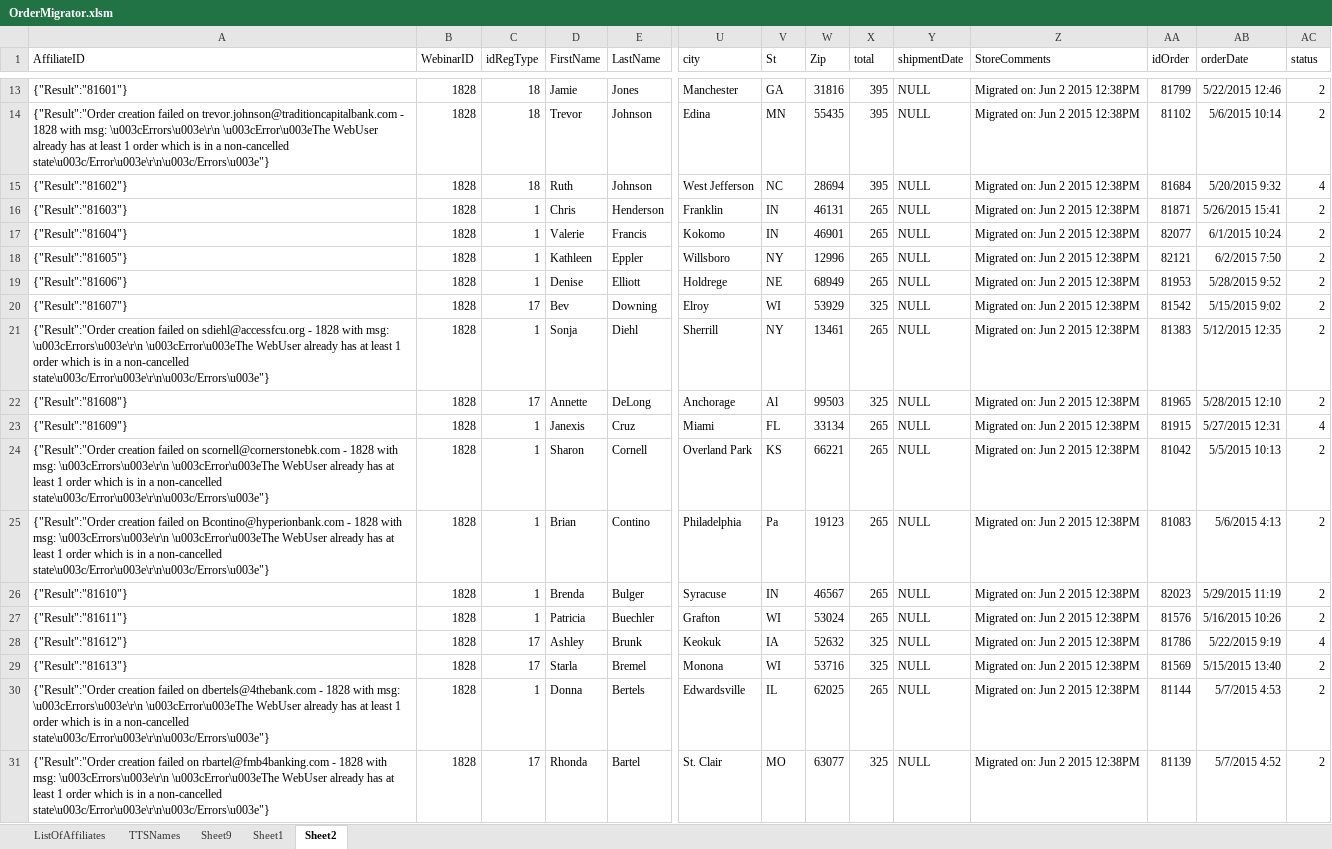
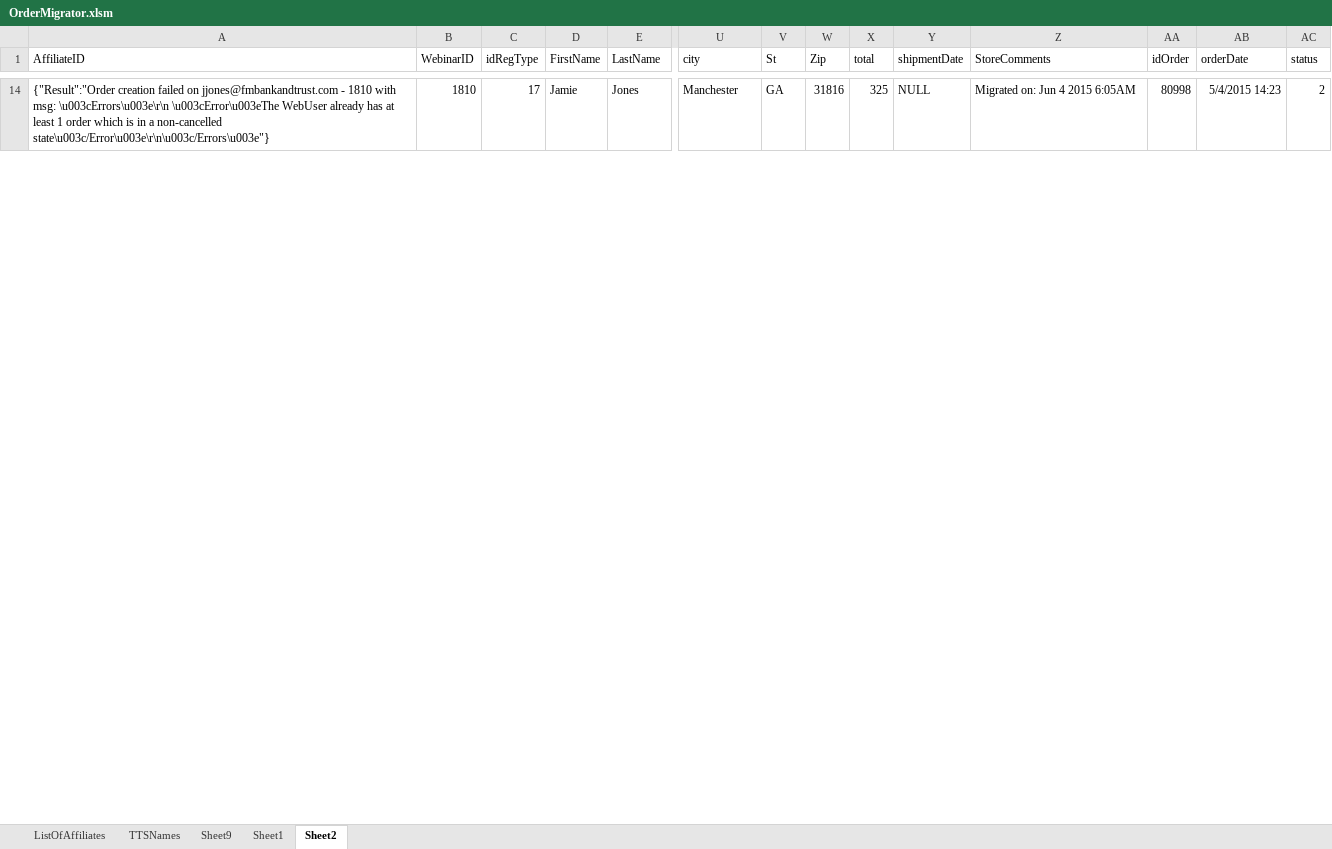
Before and after one commit to justSteve/bankwebinars, an Excel workbook: CUWebinars.Web/App_Data/Orders/OrderMigrator.xlsm, sheet Sheet2, drawn as a sheet; only a part is shown, gaps mark what is left out; values as stored, in another font and other column widths than the file's, no borders; removed rows and columns are numbered as before the commit, all else as after; rows hold the shown columns only; the diff covers the shown part only; the diff names each change by its address in the sheet, - before the commit and + after, or states it on an @@ line.

Commit message:
Updates content of _ShowOrders and adds the report to Admin Details

```diff
--- a/CUWebinars.Web/App_Data/Orders/OrderMigrator.xlsm (sheet Sheet2)
+++ b/CUWebinars.Web/App_Data/Orders/OrderMigrator.xlsm (sheet Sheet2)
-A14 (AffiliateID): {"Result":"81601"}
+A14 (AffiliateID): {"Result":"Order creation failed on jjones@fmbankandtrust.com - 1810 with msg: \u003cErrors\u003e\r\n \u003cError\u003eThe WebUser already has at least 1 order which is in a non-cancelled state\u003c/Error\u003e\r\n\u003c/Errors\u003e"}
-B14 (WebinarID): 1828
+B14 (WebinarID): 1810
-C14 (idRegType): 18
+C14 (idRegType): 17
-X14 (total): 395
+X14 (total): 325
-Z14 (StoreComments): Migrated on: Jun 2 2015 12:38PM
+Z14 (StoreComments): Migrated on: Jun 4 2015 6:05AM
-AA14 (idOrder): 81799
+AA14 (idOrder): 80998
-AB14 (orderDate): 5/22/2015 12:46
+AB14 (orderDate): 5/4/2015 14:23
-row 14: {"Result":"Order creation failed on trevor.johnson@traditioncapitalbank.com - 1828 with msg: \u003cErrors\u003e\r\n \u003cError\u003eThe WebUser already has at least 1 order which is in a non-cancelled state\u003c/Error\u003e\r\n\u003c/Errors\u003e"} | 1828 | 18 | Trevor | Johnson | Edina | MN | 55435 | 395 | NULL | Migrated on: Jun 2 2015 12:38PM | 81102 | 5/6/2015 10:14 | 2
-row 15: {"Result":"81602"} | 1828 | 18 | Ruth | Johnson | West Jefferson | NC | 28694 | 395 | NULL | Migrated on: Jun 2 2015 12:38PM | 81684 | 5/20/2015 9:32 | 4
-row 16: {"Result":"81603"} | 1828 | 1 | Chris | Henderson | Franklin | IN | 46131 | 265 | NULL | Migrated on: Jun 2 2015 12:38PM | 81871 | 5/26/2015 15:41 | 2
-row 17: {"Result":"81604"} | 1828 | 1 | Valerie | Francis | Kokomo | IN | 46901 | 265 | NULL | Migrated on: Jun 2 2015 12:38PM | 82077 | 6/1/2015 10:24 | 2
-row 18: {"Result":"81605"} | 1828 | 1 | Kathleen | Eppler | Willsboro | NY | 12996 | 265 | NULL | Migrated on: Jun 2 2015 12:38PM | 82121 | 6/2/2015 7:50 | 2
-row 19: {"Result":"81606"} | 1828 | 1 | Denise | Elliott | Holdrege | NE | 68949 | 265 | NULL | Migrated on: Jun 2 2015 12:38PM | 81953 | 5/28/2015 9:52 | 2
-row 20: {"Result":"81607"} | 1828 | 17 | Bev | Downing | Elroy | WI | 53929 | 325 | NULL | Migrated on: Jun 2 2015 12:38PM | 81542 | 5/15/2015 9:02 | 2
-row 21: {"Result":"Order creation failed on sdiehl@accessfcu.org - 1828 with msg: \u003cErrors\u003e\r\n \u003cError\u003eThe WebUser already has at least 1 order which is in a non-cancelled state\u003c/Error\u003e\r\n\u003c/Errors\u003e"} | 1828 | 1 | Sonja | Diehl | Sherrill | NY | 13461 | 265 | NULL | Migrated on: Jun 2 2015 12:38PM | 81383 | 5/12/2015 12:35 | 2
-row 22: {"Result":"81608"} | 1828 | 17 | Annette | DeLong | Anchorage | Al | 99503 | 325 | NULL | Migrated on: Jun 2 2015 12:38PM | 81965 | 5/28/2015 12:10 | 2
-row 23: {"Result":"81609"} | 1828 | 1 | Janexis | Cruz | Miami | FL | 33134 | 265 | NULL | Migrated on: Jun 2 2015 12:38PM | 81915 | 5/27/2015 12:31 | 4
-row 24: {"Result":"Order creation failed on scornell@cornerstonebk.com - 1828 with msg: \u003cErrors\u003e\r\n \u003cError\u003eThe WebUser already has at least 1 order which is in a non-cancelled state\u003c/Error\u003e\r\n\u003c/Errors\u003e"} | 1828 | 1 | Sharon | Cornell | Overland Park | KS | 66221 | 265 | NULL | Migrated on: Jun 2 2015 12:38PM | 81042 | 5/5/2015 10:13 | 2
-row 25: {"Result":"Order creation failed on Bcontino@hyperionbank.com - 1828 with msg: \u003cErrors\u003e\r\n \u003cError\u003eThe WebUser already has at least 1 order which is in a non-cancelled state\u003c/Error\u003e\r\n\u003c/Errors\u003e"} | 1828 | 1 | Brian | Contino | Philadelphia | Pa | 19123 | 265 | NULL | Migrated on: Jun 2 2015 12:38PM | 81083 | 5/6/2015 4:13 | 2
-row 26: {"Result":"81610"} | 1828 | 1 | Brenda | Bulger | Syracuse | IN | 46567 | 265 | NULL | Migrated on: Jun 2 2015 12:38PM | 82023 | 5/29/2015 11:19 | 2
-row 27: {"Result":"81611"} | 1828 | 1 | Patricia | Buechler | Grafton | WI | 53024 | 265 | NULL | Migrated on: Jun 2 2015 12:38PM | 81576 | 5/16/2015 10:26 | 2
-row 28: {"Result":"81612"} | 1828 | 17 | Ashley | Brunk | Keokuk | IA | 52632 | 325 | NULL | Migrated on: Jun 2 2015 12:38PM | 81786 | 5/22/2015 9:19 | 4
-row 29: {"Result":"81613"} | 1828 | 17 | Starla | Bremel | Monona | WI | 53716 | 325 | NULL | Migrated on: Jun 2 2015 12:38PM | 81569 | 5/15/2015 13:40 | 2
-row 30: {"Result":"Order creation failed on dbertels@4thebank.com - 1828 with msg: \u003cErrors\u003e\r\n \u003cError\u003eThe WebUser already has at least 1 order which is in a non-cancelled state\u003c/Error\u003e\r\n\u003c/Errors\u003e"} | 1828 | 1 | Donna | Bertels | Edwardsville | IL | 62025 | 265 | NULL | Migrated on: Jun 2 2015 12:38PM | 81144 | 5/7/2015 4:53 | 2
-row 31: {"Result":"Order creation failed on rbartel@fmb4banking.com - 1828 with msg: \u003cErrors\u003e\r\n \u003cError\u003eThe WebUser already has at least 1 order which is in a non-cancelled state\u003c/Error\u003e\r\n\u003c/Errors\u003e"} | 1828 | 17 | Rhonda | Bartel | St. Clair | MO | 63077 | 325 | NULL | Migrated on: Jun 2 2015 12:38PM | 81139 | 5/7/2015 4:52 | 2
```
Also changed, not shown: 19 added rows and 12 removed rows elsewhere in this sheet, 11 other files.
